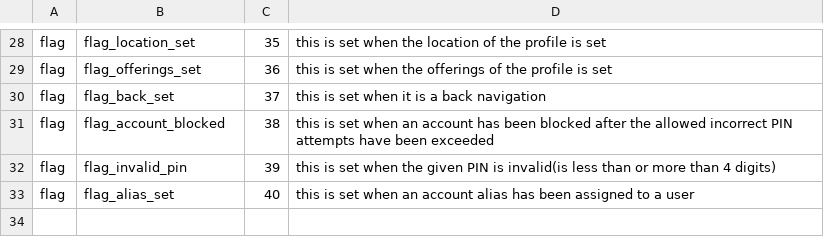
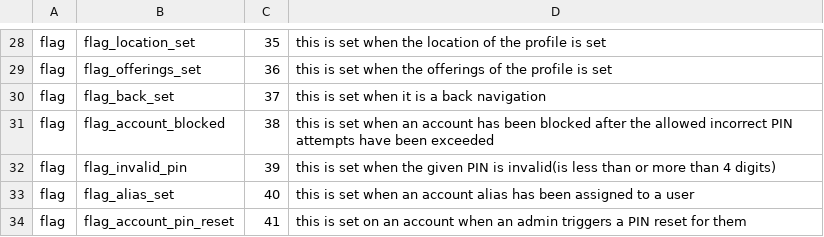
Before and after one commit to grassrootseconomics/sarafu-vise, a CSV file: services/registration/pp.csv, drawn as a sheet; only a part is shown, gaps mark what is left out; the diff names each change by its address in the sheet, - before the commit and + after, or states it on an @@ line.

Commit message:
use the DATA_SELF_PIN_RESET to set the flag_account_pin_reset

```diff
--- a/services/registration/pp.csv
+++ b/services/registration/pp.csv
+row 34: flag | flag_account_pin_reset | 41 | this is set on an account when an admin triggers a PIN reset for them
```
Also changed, not shown: 1 other file.
